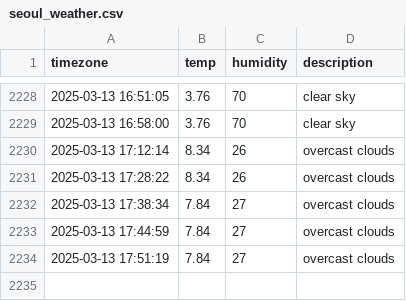
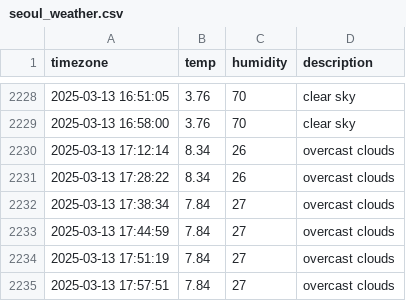
Before and after one commit to Kojongsik/seoul_weather, a CSV file: seoul_weather.csv, drawn as a sheet; only a part is shown, gaps mark what is left out; the diff names each change by its address in the sheet, - before the commit and + after, or states it on an @@ line.

```diff
--- a/seoul_weather.csv
+++ b/seoul_weather.csv
+row 2235: 2025-03-13 17:57:51 | 7.84 | 27 | overcast clouds
```
